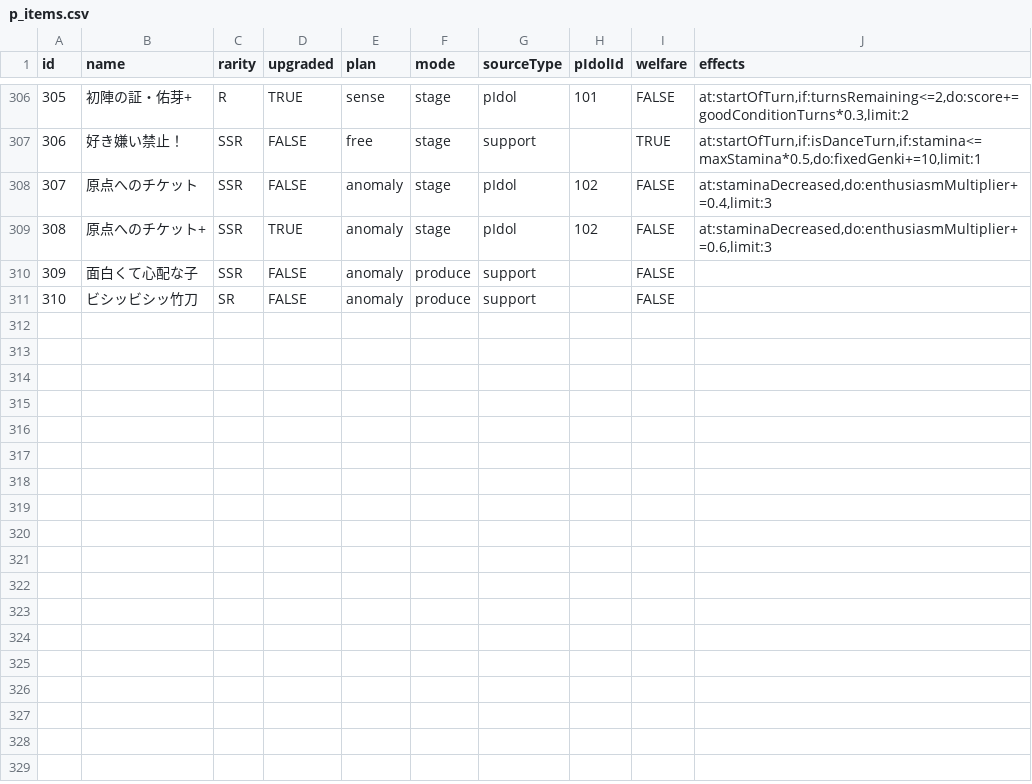
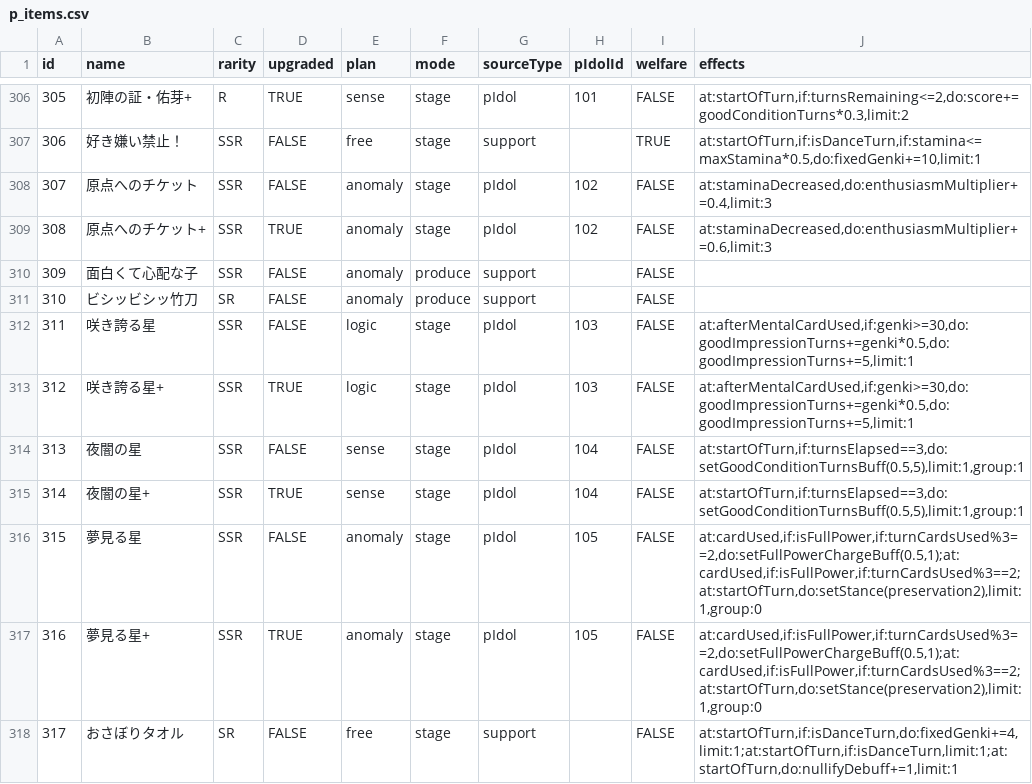
Before and after one commit to surisuririsu/gakumas-tools, a CSV file: packages/gakumas-data/csv/p_items.csv, drawn as a sheet; only a part is shown, gaps mark what is left out.

```diff
--- a/packages/gakumas-data/csv/p_items.csv
+++ b/packages/gakumas-data/csv/p_items.csv
@@ -311 +311,8 @@ id,name,rarity,upgraded,plan,mode,sourceType,pIdolId,welfare,effects
 310,ビシッビシッ竹刀,SR,FALSE,anomaly,produce,support,,FALSE,
+311,咲き誇る星,SSR,FALSE,logic,stage,pIdol,103,FALSE,"at:afterMentalCardUsed,if:genki>=30,do:goodImpressionTurns+=genki*0.5,do:goodImpressionTurns+=5,limit:1"
+312,咲き誇る星+,SSR,TRUE,logic,stage,pIdol,103,FALSE,"at:afterMentalCardUsed,if:genki>=30,do:goodImpressionTurns+=genki*0.5,do:goodImpressionTurns+=5,limit:1"
+313,夜闇の星,SSR,FALSE,sense,stage,pIdol,104,FALSE,"at:startOfTurn,if:turnsElapsed==3,do:setGoodConditionTurnsBuff(0.5,5),limit:1,group:1"
+314,夜闇の星+,SSR,TRUE,sense,stage,pIdol,104,FALSE,"at:startOfTurn,if:turnsElapsed==3,do:setGoodConditionTurnsBuff(0.5,5),limit:1,group:1"
+315,夢見る星,SSR,FALSE,anomaly,stage,pIdol,105,FALSE,"at:cardUsed,if:isFullPower,if:turnCardsUsed%3==2,do:setFullPowerChargeBuff(0.5,1);at:cardUsed,if:isFullPower,if:turnCardsUsed%3==2;at:startOfTurn,do:setStance(preservation2),limit:1,group:0"
+316,夢見る星+,SSR,TRUE,anomaly,stage,pIdol,105,FALSE,"at:cardUsed,if:isFullPower,if:turnCardsUsed%3==2,do:setFullPowerChargeBuff(0.5,1);at:cardUsed,if:isFullPower,if:turnCardsUsed%3==2;at:startOfTurn,do:setStance(preservation2),limit:1,group:0"
+317,おさぼりタオル,SR,FALSE,free,stage,support,,FALSE,"at:startOfTurn,if:isDanceTurn,do:fixedGenki+=4,limit:1;at:startOfTurn,if:isDanceTurn,limit:1;at:startOfTurn,do:nullifyDebuff+=1,limit:1"
```
Also changed, not shown: packages/gakumas-data/csv/p_idols.csv, packages/gakumas-data/csv/skill_cards.csv, 51 other files.
